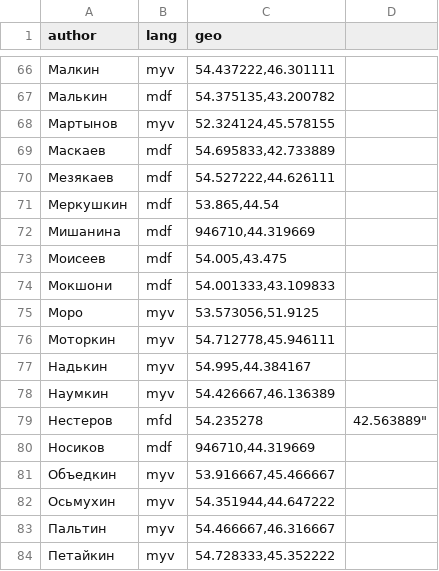
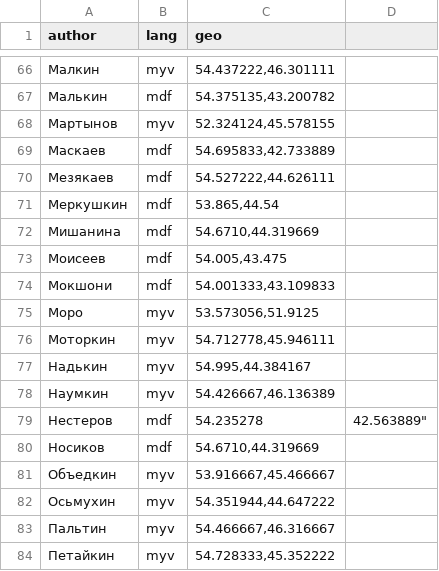
Before and after one commit to rueter/Mordvin-Varieties, a CSV file: writer_locales20241127.csv, drawn as a sheet; only a part is shown, gaps mark what is left out.

```diff
--- a/writer_locales20241127.csv
+++ b/writer_locales20241127.csv
@@ -71,3 +71,3 @@ author,lang,geo
 Меркушкин,mdf,"53.865,44.54"
-Мишанина,mdf,"946710,44.319669"
+Мишанина,mdf,"54.6710,44.319669"
 Моисеев,mdf,"54.005,43.475"
@@ -78,4 +78,4 @@ author,lang,geo
 Наумкин,myv,"54.426667,46.136389"
-Нестеров,mfd,54.235278,42.563889"
-Носиков,mdf,"946710,44.319669"
+Нестеров,mdf,54.235278,42.563889"
+Носиков,mdf,"54.6710,44.319669"
 Объедкин,myv,"53.916667,45.466667"
```
Also changed, not shown: 2 other files.
